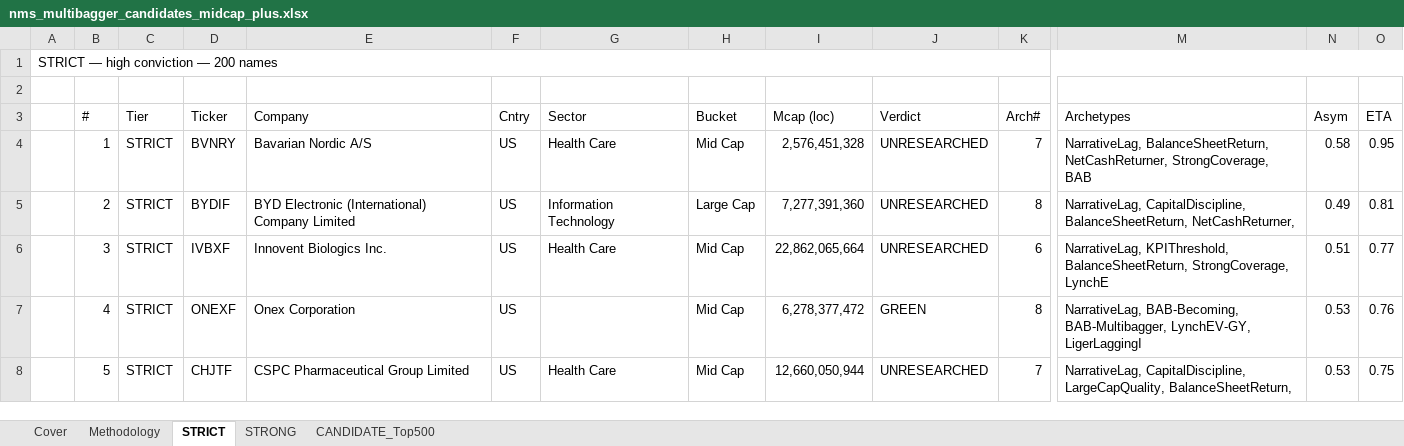
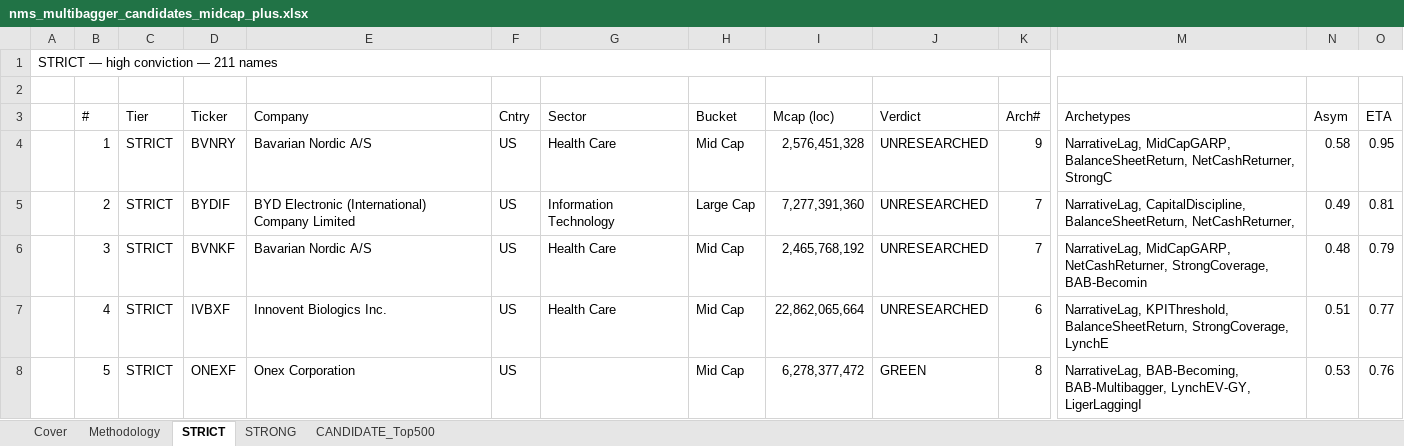
Before and after one commit to jupitersstring/cyclepapa, an Excel workbook: nms_multibagger_candidates_midcap_plus.xlsx, sheet STRICT, drawn as a sheet; only a part is shown, gaps mark what is left out; values as stored, in another font and other column widths than the file's, no cell formats; the diff covers the shown part only; the diff names each change by its address in the sheet, - before the commit and + after, or states it on an @@ line.

```diff
--- a/nms_multibagger_candidates_midcap_plus.xlsx (sheet STRICT)
+++ b/nms_multibagger_candidates_midcap_plus.xlsx (sheet STRICT)
-A1: STRICT — high conviction — 200 names
+A1: STRICT — high conviction — 211 names
-K4 (Arch#): 7
+K4 (Arch#): 9
-M4 (Archetypes): NarrativeLag, BalanceSheetReturn, NetCashReturner, StrongCoverage, BAB
+M4 (Archetypes): NarrativeLag, MidCapGARP, BalanceSheetReturn, NetCashReturner, StrongC
-K5 (Arch#): 8
+K5 (Arch#): 7
-D6 (Ticker): IVBXF
+D6 (Ticker): BVNKF
-E6 (Company): Innovent Biologics Inc.
+E6 (Company): Bavarian Nordic A/S
-I6 (Mcap (loc)): 22,862,065,664
+I6 (Mcap (loc)): 2,465,768,192
-K6 (Arch#): 6
+K6 (Arch#): 7
-M6 (Archetypes): NarrativeLag, KPIThreshold, BalanceSheetReturn, StrongCoverage, LynchE
+M6 (Archetypes): NarrativeLag, MidCapGARP, NetCashReturner, StrongCoverage, BAB-Becomin
-N6 (Asym): 0.51
+N6 (Asym): 0.48
-O6 (ETA): 0.77
+O6 (ETA): 0.79
-D7 (Ticker): ONEXF
+D7 (Ticker): IVBXF
-E7 (Company): Onex Corporation
+E7 (Company): Innovent Biologics Inc.
-G7 (Sector): (empty)
+G7 (Sector): Health Care
-I7 (Mcap (loc)): 6,278,377,472
+I7 (Mcap (loc)): 22,862,065,664
-J7 (Verdict): GREEN
+J7 (Verdict): UNRESEARCHED
-K7 (Arch#): 8
+K7 (Arch#): 6
-M7 (Archetypes): NarrativeLag, BAB-Becoming, BAB-Multibagger, LynchEV-GY, LigerLaggingI
+M7 (Archetypes): NarrativeLag, KPIThreshold, BalanceSheetReturn, StrongCoverage, LynchE
-N7 (Asym): 0.53
+N7 (Asym): 0.51
-O7 (ETA): 0.76
+O7 (ETA): 0.77
-D8 (Ticker): CHJTF
+D8 (Ticker): ONEXF
-E8 (Company): CSPC Pharmaceutical Group Limited
+E8 (Company): Onex Corporation
-G8 (Sector): Health Care
+G8 (Sector): (empty)
-I8 (Mcap (loc)): 12,660,050,944
+I8 (Mcap (loc)): 6,278,377,472
-J8 (Verdict): UNRESEARCHED
+J8 (Verdict): GREEN
-K8 (Arch#): 7
+K8 (Arch#): 8
-M8 (Archetypes): NarrativeLag, CapitalDiscipline, LargeCapQuality, BalanceSheetReturn,
+M8 (Archetypes): NarrativeLag, BAB-Becoming, BAB-Multibagger, LynchEV-GY, LigerLaggingI
-O8 (ETA): 0.75
+O8 (ETA): 0.76
```
Also changed, not shown: 11 added rows and 1815 edited cells elsewhere in this sheet, sheet CANDIDATE_Top500, sheet STRONG, sheet Cover, cell formats, nms_multibagger_candidates.xlsx, otc_archetype_book.xlsx, 19 other files.
